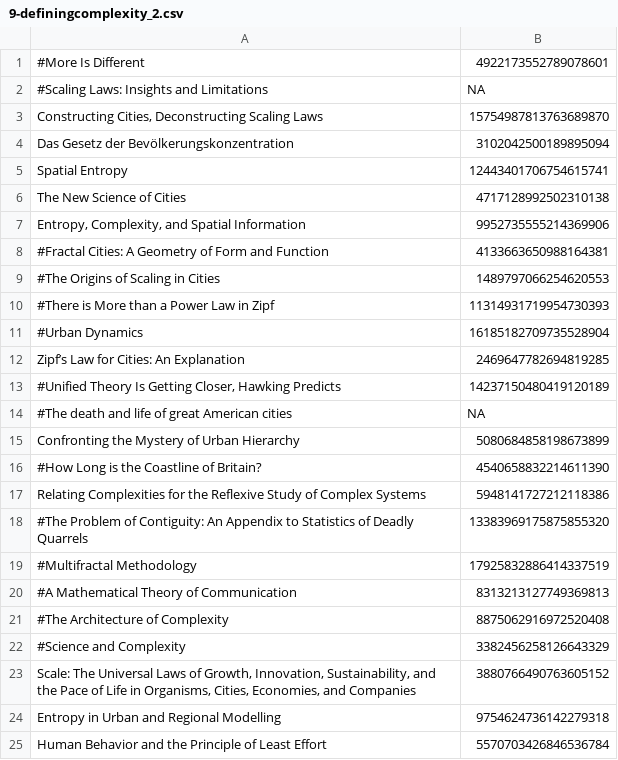
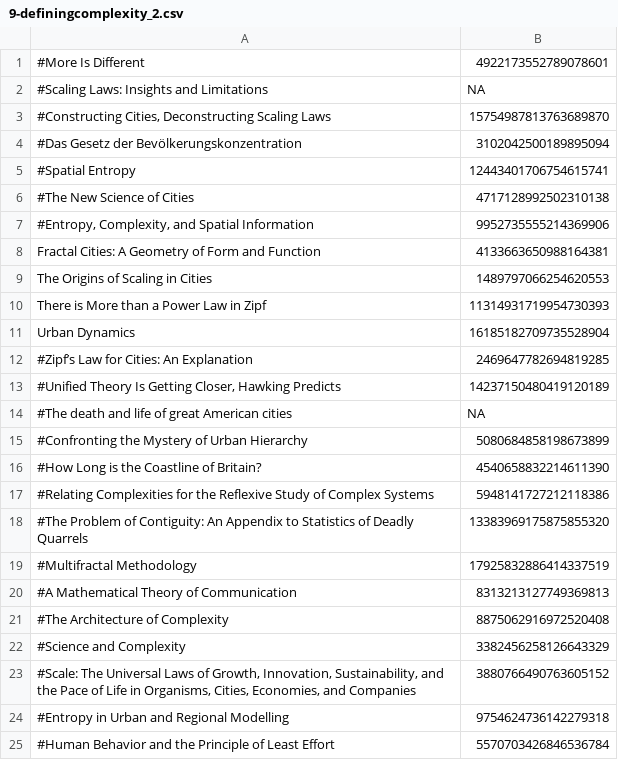
Before and after one commit to JusteRaimbault/Perspectivism, a CSV file: Models/QuantEpistemo/data/imported/9-definingcomplexity_2.csv, drawn as a sheet.

```diff
--- a/Models/QuantEpistemo/data/imported/9-definingcomplexity_2.csv
+++ b/Models/QuantEpistemo/data/imported/9-definingcomplexity_2.csv
@@ -2,17 +2,17 @@
 #Scaling Laws: Insights and Limitations;NA
-Constructing Cities, Deconstructing Scaling Laws;15754987813763689870
-Das Gesetz der Bevölkerungskonzentration;3102042500189895094
-Spatial Entropy;12443401706754615741
-The New Science of Cities;4717128992502310138
-Entropy, Complexity, and Spatial Information;9952735555214369906
-#Fractal Cities: A Geometry of Form and Function;4133663650988164381
-#The Origins of Scaling in Cities;1489797066254620553
-#There is More than a Power Law in Zipf;11314931719954730393
-#Urban Dynamics;16185182709735528904
-Zipf’s Law for Cities: An Explanation;2469647782694819285
+#Constructing Cities, Deconstructing Scaling Laws;15754987813763689870
+#Das Gesetz der Bevölkerungskonzentration;3102042500189895094
+#Spatial Entropy;12443401706754615741
+#The New Science of Cities;4717128992502310138
+#Entropy, Complexity, and Spatial Information;9952735555214369906
+Fractal Cities: A Geometry of Form and Function;4133663650988164381
+The Origins of Scaling in Cities;1489797066254620553
+There is More than a Power Law in Zipf;11314931719954730393
+Urban Dynamics;16185182709735528904
+#Zipf’s Law for Cities: An Explanation;2469647782694819285
 #Unified Theory Is Getting Closer, Hawking Predicts;14237150480419120189
 #The death and life of great American cities;NA
-Confronting the Mystery of Urban Hierarchy;5080684858198673899
+#Confronting the Mystery of Urban Hierarchy;5080684858198673899
 #How Long is the Coastline of Britain?;4540658832214611390
-Relating Complexities for the Reflexive Study of Complex Systems;5948141727212118386
+#Relating Complexities for the Reflexive Study of Complex Systems;5948141727212118386
 #The Problem of Contiguity: An Appendix to Statistics of Deadly Quarrels;13383969175875855320
@@ -22,4 +22,4 @@ Relating Complexities for the Reflexive Study of Complex Systems;594814172721211
 #Science and Complexity;3382456258126643329
-Scale: The Universal Laws of Growth, Innovation, Sustainability, and the Pace of Life in Organisms, Cities, Economies, and Companies;3880766490763605152
-Entropy in Urban and Regional Modelling;9754624736142279318
-Human Behavior and the Principle of Least Effort;5570703426846536784
+#Scale: The Universal Laws of Growth, Innovation, Sustainability, and the Pace of Life in Organisms, Cities, Economies, and Companies;3880766490763605152
+#Entropy in Urban and Regional Modelling;9754624736142279318
+#Human Behavior and the Principle of Least Effort;5570703426846536784
```
Also changed, not shown: 12 other files.
